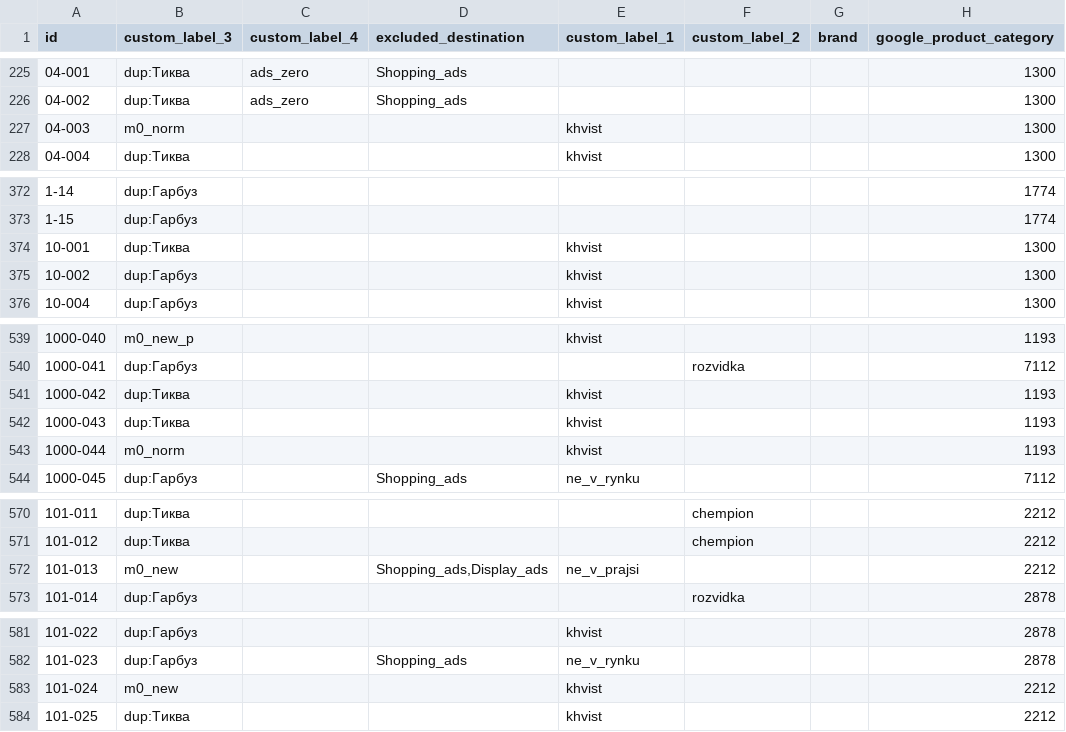
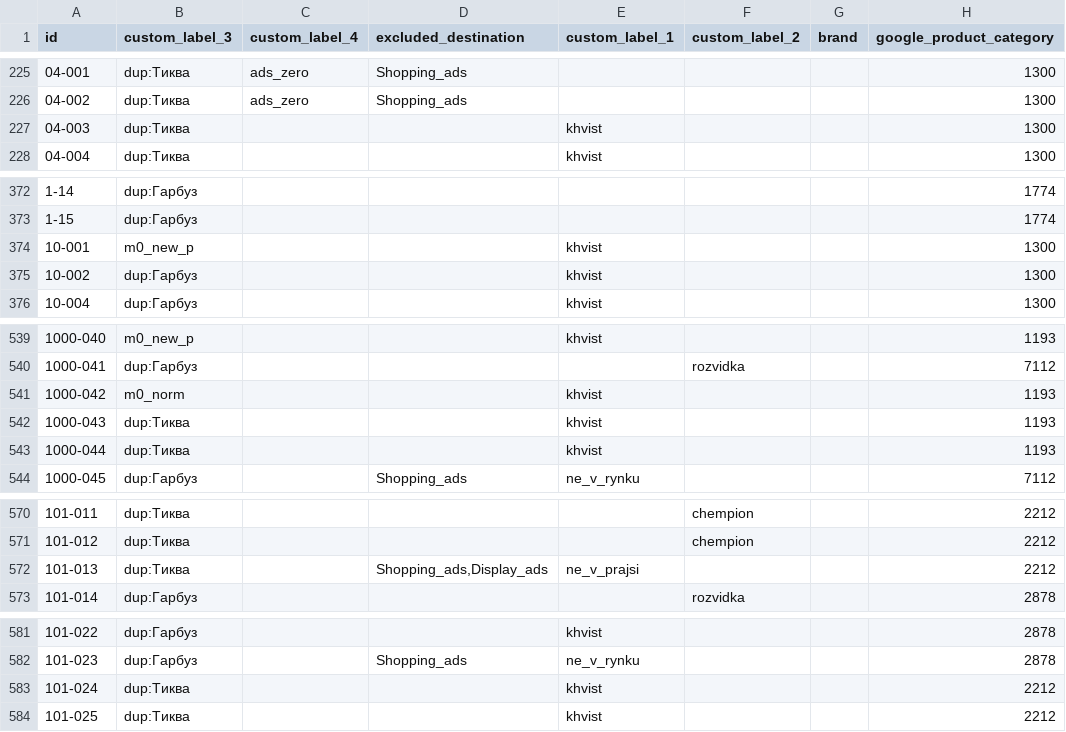
Before and after one commit to enagrosvit-beep/pub, a TSV file: feeds/Едім-labels.tsv, drawn as a sheet; only a part is shown, gaps mark what is left out; the diff covers the shown part only; the diff names each change by its address in the sheet, - before the commit and + after, or states it on an @@ line.

```diff
--- a/feeds/Едім-labels.tsv
+++ b/feeds/Едім-labels.tsv
-B227 (custom_label_3): m0_norm
+B227 (custom_label_3): dup:Тиква
-B374 (custom_label_3): dup:Тиква
+B374 (custom_label_3): m0_new_p
-B541 (custom_label_3): dup:Тиква
+B541 (custom_label_3): m0_norm
-B543 (custom_label_3): m0_norm
+B543 (custom_label_3): dup:Тиква
-B572 (custom_label_3): m0_new
+B572 (custom_label_3): dup:Тиква
-B583 (custom_label_3): m0_new
+B583 (custom_label_3): dup:Тиква
```
Also changed, not shown: 10 edited cells elsewhere in this file, feeds/Тиква-labels.tsv, 1 other file.
